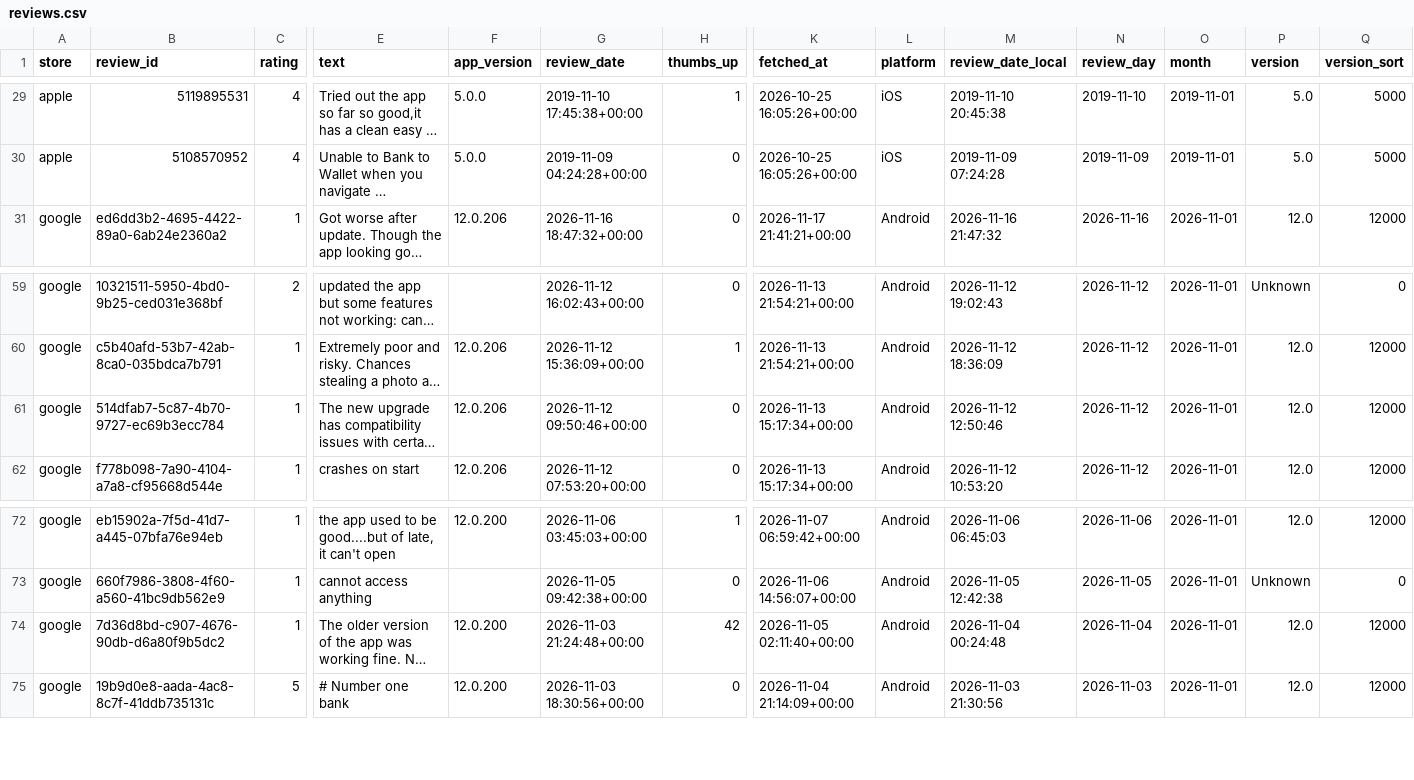
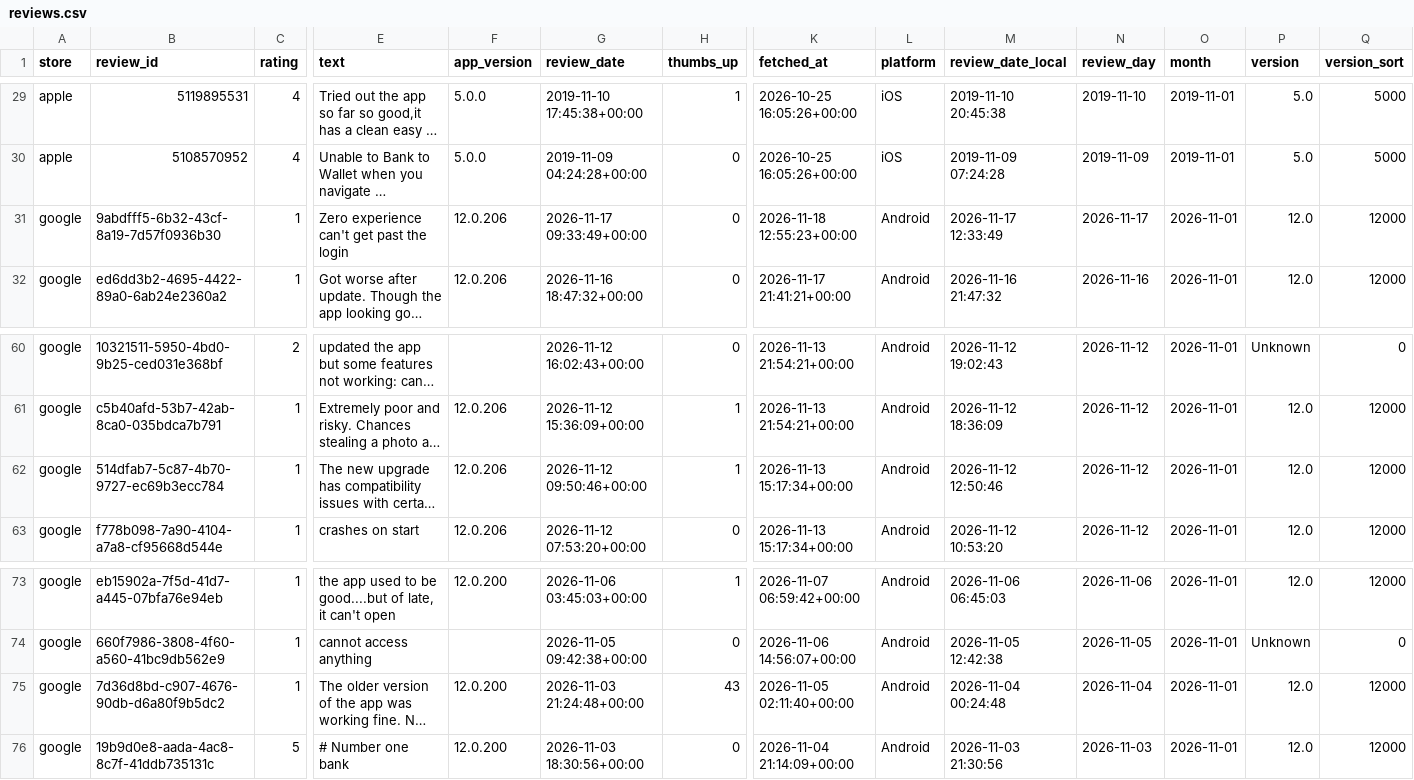
Before and after one commit to KavyaKaushik11/absa-app-reviews, a CSV file: data/reviews.csv, drawn as a sheet; only a part is shown, gaps mark what is left out; long unchanged cells end in …; addresses are those after the commit; rows hold the shown columns only; the diff names each change by its address in the sheet, - before the commit and + after, or states it on an @@ line.

```diff
--- a/data/reviews.csv
+++ b/data/reviews.csv
+row 31: google | 9abdfff5-6b32-43cf-8a19-7d57f0936b30 | 1 | Zero experience can't get past the login | 12.0.206 | 2026-11-17 09:33:49+00:00 | 0 | 2026-11-18 12:55:23+00:00 | Android | 2026-11-17 12:33:49 | 2026-11-17 | 2026-11-01 | 12.0 | 12000
-H62 (thumbs_up): 0
+H62 (thumbs_up): 1
-H75 (thumbs_up): 42
+H75 (thumbs_up): 43
```
